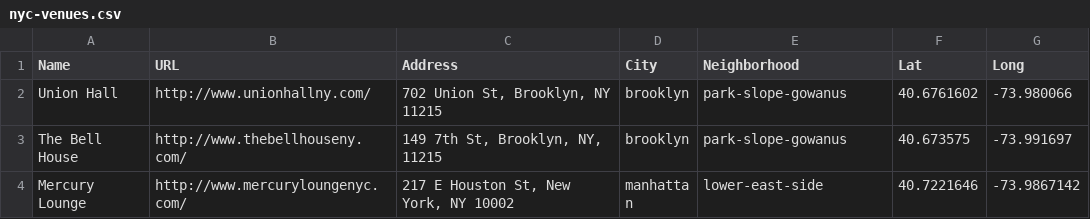
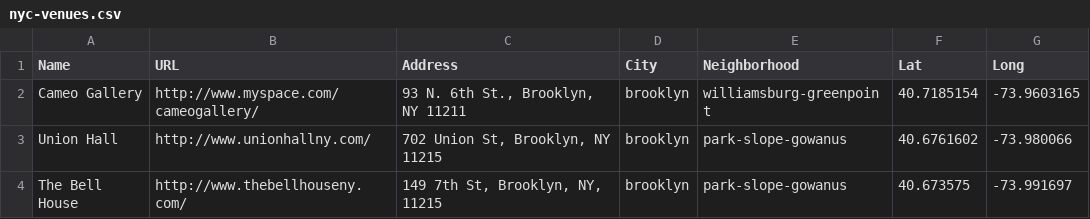
Before and after one commit to hensom/fancyashow, a CSV file: data/nyc-venues.csv, drawn as a sheet; only a part is shown; the shorter side is filled out with more unchanged rows; the diff names each change by its address in the sheet, - before the commit and + after, or states it on an @@ line.

Commit message:
Added address for Cameo Gallery

```diff
--- a/data/nyc-venues.csv
+++ b/data/nyc-venues.csv
+row 2: Cameo Gallery | http://www.myspace.com/cameogallery/ | 93 N. 6th St., Brooklyn, NY 11211 | brooklyn | williamsburg-greenpoint | 40.7185154 | -73.9603165
```
